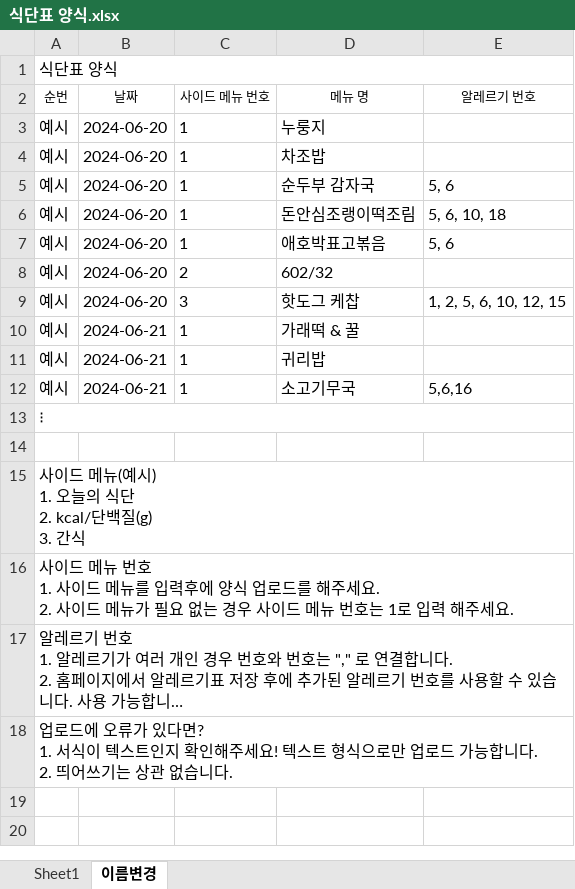
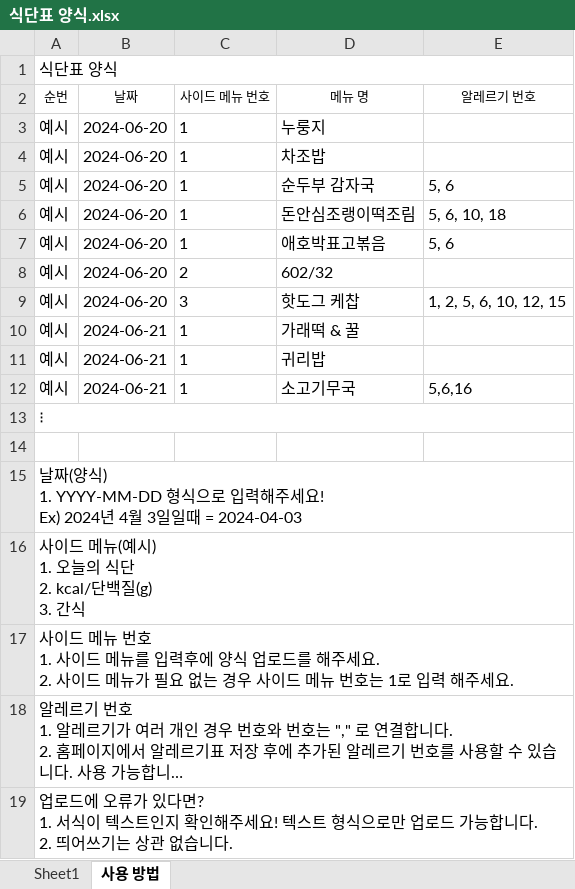
Before and after one commit to pukkok/kindermoumi, an Excel workbook: public/식단표 양식.xlsx, sheet 사용 방법, drawn as a sheet; long unchanged cells end in …; values as stored, in another font and other column widths than the file's, no borders; ↵ is a line break in a cell; the diff names each change by its address in the sheet, - before the commit and + after, or states it on an @@ line.

```diff
--- a/public/식단표 양식.xlsx (sheet 사용 방법)
+++ b/public/식단표 양식.xlsx (sheet 사용 방법)
-sheet tab: 이름변경
+sheet tab: 사용 방법
+row 15: 날짜(양식) ↵ 1. YYYY-MM-DD 형식으로 입력해주세요! ↵ Ex) 2024년 4월 3일일때 = 2024-04-03
```
Also changed, not shown: 14 other files.
